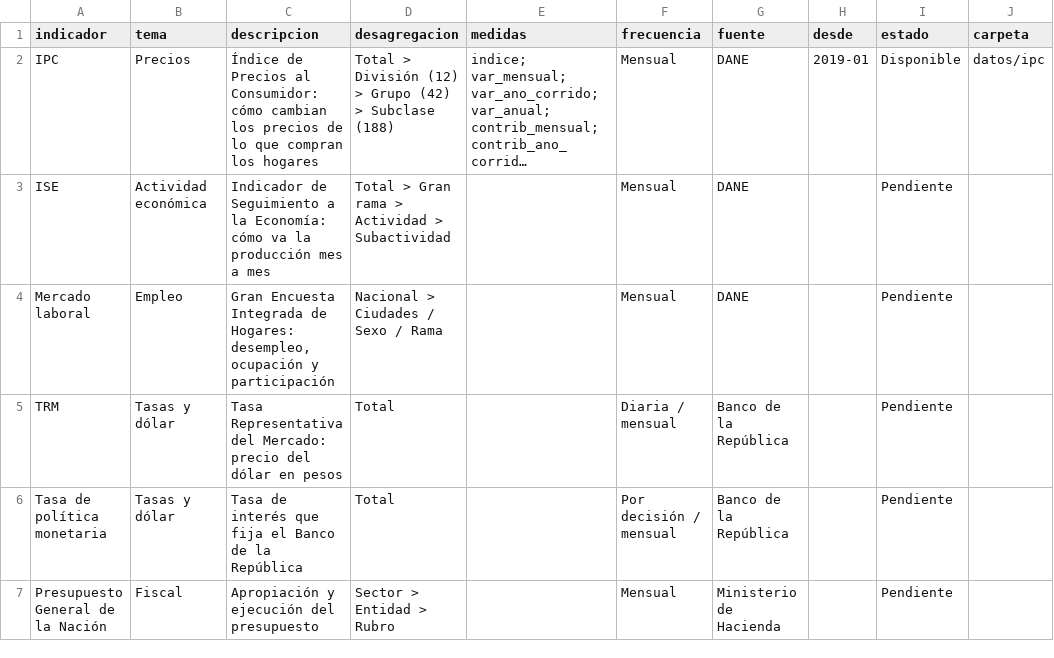
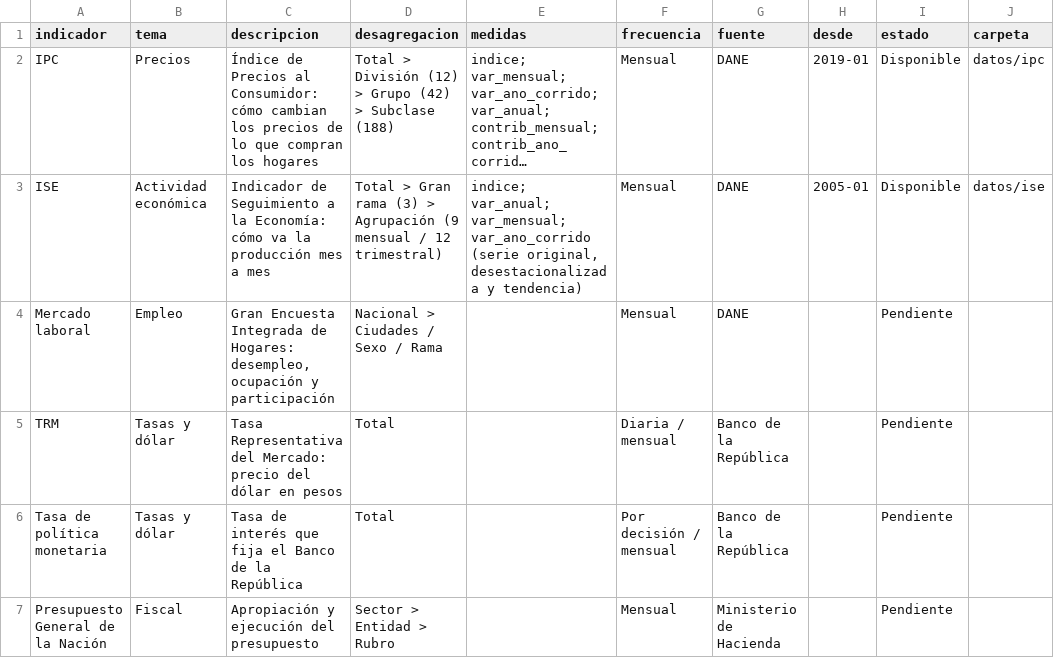
Before and after one commit to nicolasfgc/Indicadores-economia-colombiana, a CSV file: datos/catalogo.csv, drawn as a sheet; long unchanged cells end in …; the diff names each change by its address in the sheet, - before the commit and + after, or states it on an @@ line.

```diff
--- a/datos/catalogo.csv
+++ b/datos/catalogo.csv
-D3 (desagregacion): …Gran rama > Actividad > Subactividad
+D3 (desagregacion): …Gran rama (3) > Agrupación (9 mensual / 12 trimestral)
-E3 (medidas): (empty)
+E3 (medidas): indice; var_anual; var_mensual; var_ano_corrido (serie original, desestacionalizada y tendencia)
-H3 (desde): (empty)
+H3 (desde): 2005-01
-I3 (estado): Pendiente
+I3 (estado): Disponible
-J3 (carpeta): (empty)
+J3 (carpeta): datos/ise
```
Also changed, not shown: 5 other files.
